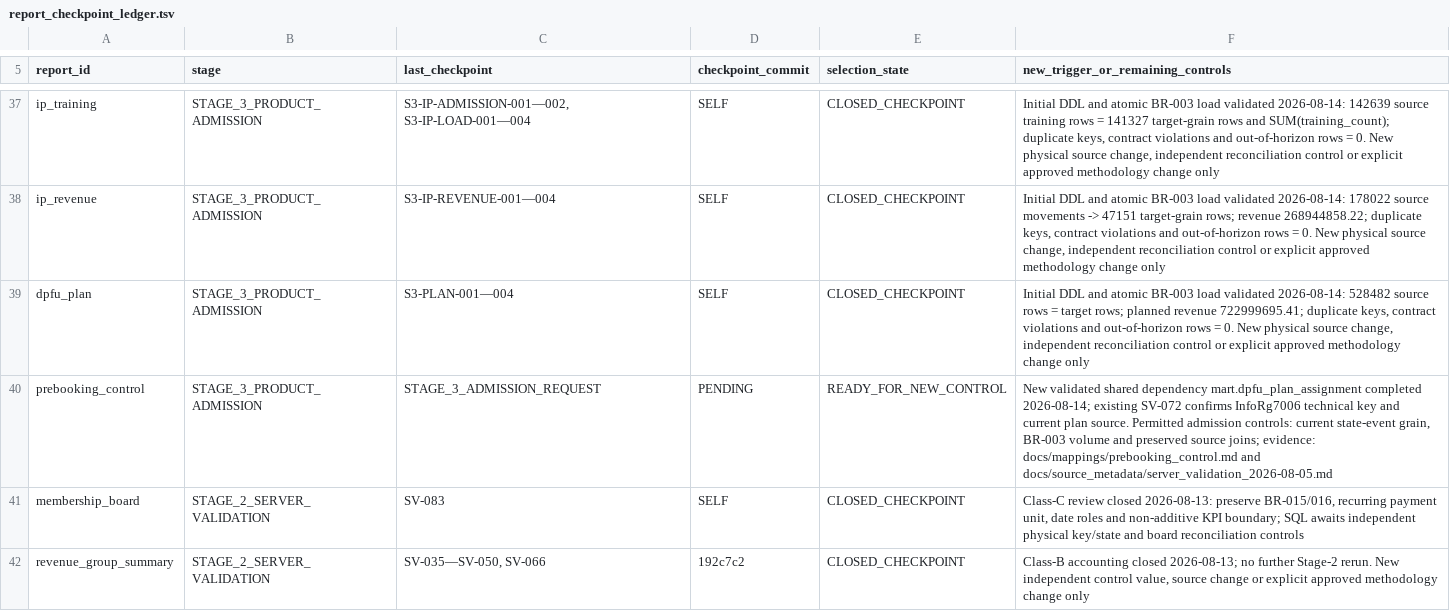
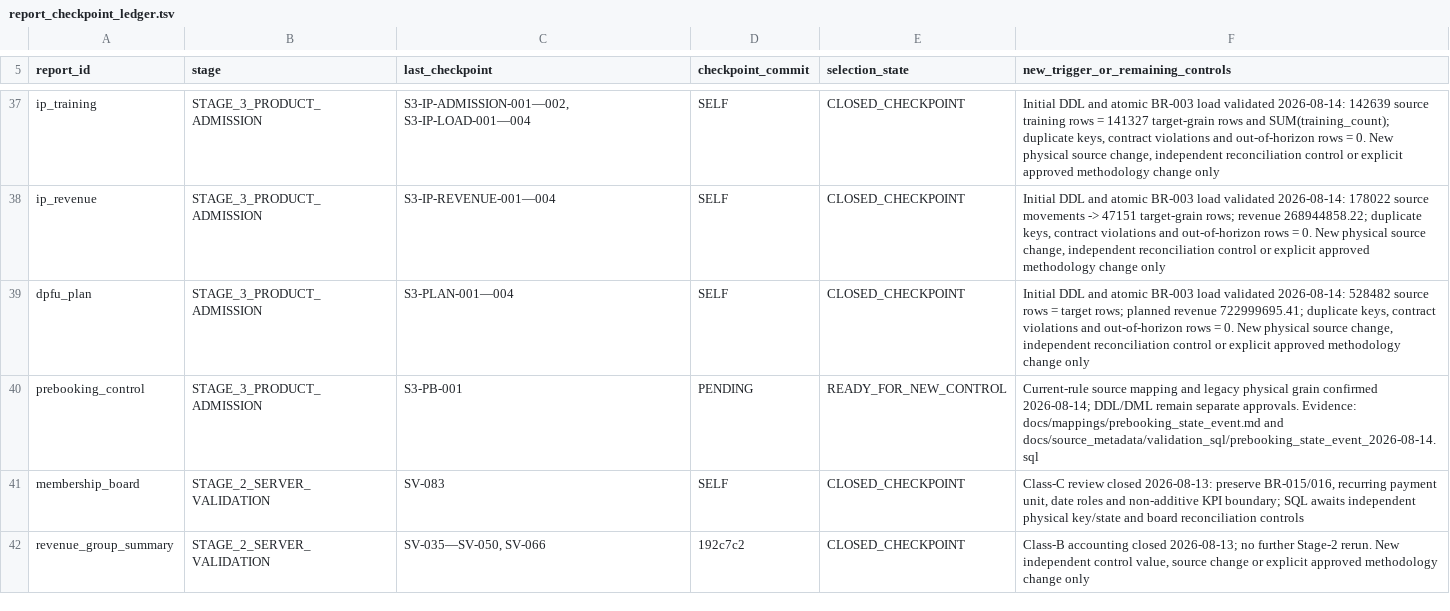
Before and after one commit to ilvkalinin/1c_to_powerBi, a TSV file: .agents/report_checkpoint_ledger.tsv, drawn as a sheet; only a part is shown, gaps mark what is left out.

Commit message:
feat(prebooking): prepare DDL approval

```diff
--- a/.agents/report_checkpoint_ledger.tsv
+++ b/.agents/report_checkpoint_ledger.tsv
@@ -39,3 +39,3 @@ ip_revenue	STAGE_3_PRODUCT_ADMISSION	S3-IP-REVENUE-001—004	SELF	CLOSED_CHECKPO
 dpfu_plan	STAGE_3_PRODUCT_ADMISSION	S3-PLAN-001—004	SELF	CLOSED_CHECKPOINT	Initial DDL and atomic BR-003 load validated 2026-08-14: 528482 source rows = target rows; planned revenue 722999695.41; duplicate keys, contract violations and out-of-horizon rows = 0. New physical source change, independent reconciliation control or explicit approved methodology change only
-prebooking_control	STAGE_3_PRODUCT_ADMISSION	STAGE_3_ADMISSION_REQUEST	PENDING	READY_FOR_NEW_CONTROL	New validated shared dependency mart.dpfu_plan_assignment completed 2026-08-14; existing SV-072 confirms InfoRg7006 technical key and current plan source. Permitted admission controls: current state-event grain, BR-003 volume and preserved source joins; evidence: docs/mappings/prebooking_control.md and docs/source_metadata/server_validation_2026-08-05.md
+prebooking_control	STAGE_3_PRODUCT_ADMISSION	S3-PB-001	PENDING	READY_FOR_NEW_CONTROL	Current-rule source mapping and legacy physical grain confirmed 2026-08-14; DDL/DML remain separate approvals. Evidence: docs/mappings/prebooking_state_event.md and docs/source_metadata/validation_sql/prebooking_state_event_2026-08-14.sql
 membership_board	STAGE_2_SERVER_VALIDATION	SV-083	SELF	CLOSED_CHECKPOINT	Class-C review closed 2026-08-13: preserve BR-015/016, recurring payment unit, date roles and non-additive KPI boundary; SQL awaits independent physical key/state and board reconciliation controls
```
Also changed, not shown: .agents/active_package.tsv, 10 other files.
